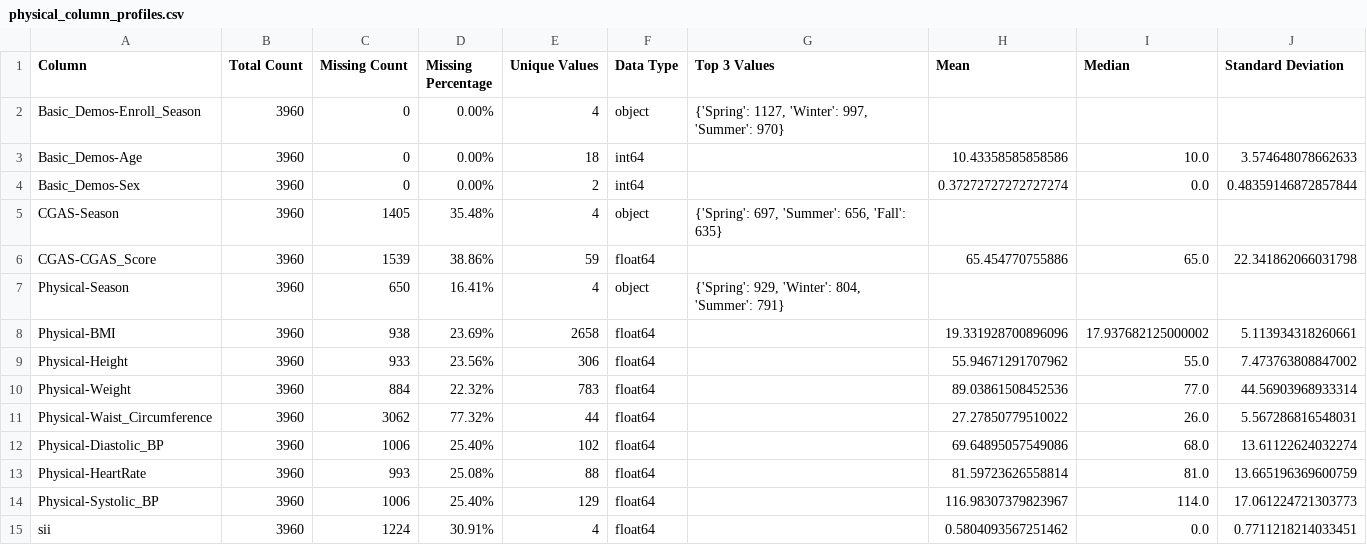
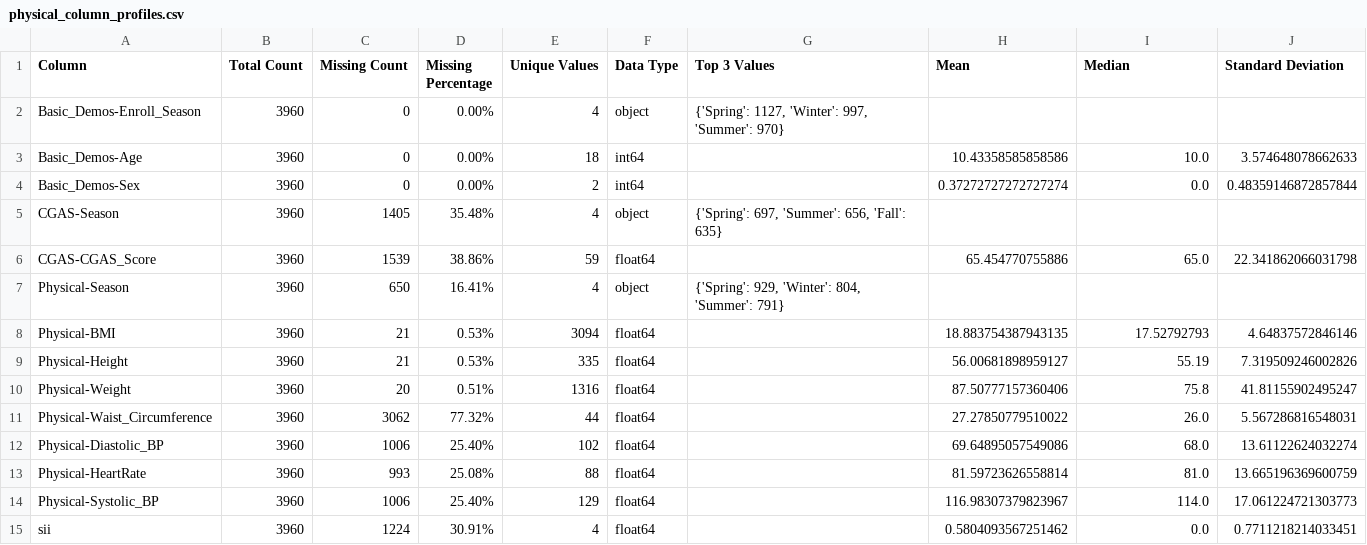
Before and after one commit to bonesclarke/Problematic-Internet-Use, a CSV file: analysis_output/physical_column_profiles.csv, drawn as a sheet.

```diff
--- a/analysis_output/physical_column_profiles.csv
+++ b/analysis_output/physical_column_profiles.csv
@@ -7,5 +7,5 @@ CGAS-CGAS_Score,3960,1539,38.86%,59,float64,,65.454770755886,65.0,22.34186206603
 Physical-Season,3960,650,16.41%,4,object,"{'Spring': 929, 'Winter': 804, 'Summer': 791}",,,
-Physical-BMI,3960,938,23.69%,2658,float64,,19.331928700896096,17.937682125000002,5.113934318260661
-Physical-Height,3960,933,23.56%,306,float64,,55.94671291707962,55.0,7.473763808847002
-Physical-Weight,3960,884,22.32%,783,float64,,89.03861508452536,77.0,44.56903968933314
+Physical-BMI,3960,21,0.53%,3094,float64,,18.883754387943135,17.52792793,4.64837572846146
+Physical-Height,3960,21,0.53%,335,float64,,56.00681898959127,55.19,7.319509246002826
+Physical-Weight,3960,20,0.51%,1316,float64,,87.50777157360406,75.8,41.81155902495247
 Physical-Waist_Circumference,3960,3062,77.32%,44,float64,,27.27850779510022,26.0,5.567286816548031
```
Also changed, not shown: analysis_output/fitness_column_profiles.csv, 9 other files.
